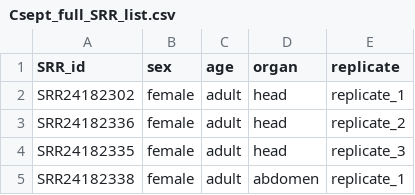
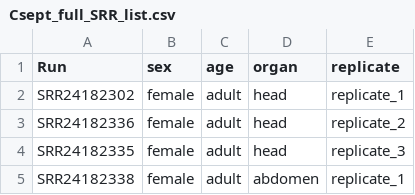
Before and after one commit to milena-t/PhD_chapter3, a CSV file: data/DE_analysis/metadata/Csept_full_SRR_list.csv (was bash/DE_analysis/metadata/Csept_full_SRR_list.csv), drawn as a sheet; only a part is shown.

```diff
--- a/bash/DE_analysis/metadata/Csept_full_SRR_list.csv
+++ b/data/DE_analysis/metadata/Csept_full_SRR_list.csv
@@ -1,2 +1,2 @@
-SRR_id,sex,age,organ,replicate
+Run,sex,age,organ,replicate
 SRR24182302,female,adult,head,replicate_1
```
Also changed, not shown: data/DE_analysis/metadata/Cmac_full_SRR_list.csv, data/DE_analysis/metadata/Tcas_full_SRR_list.csv, 1 other file.
